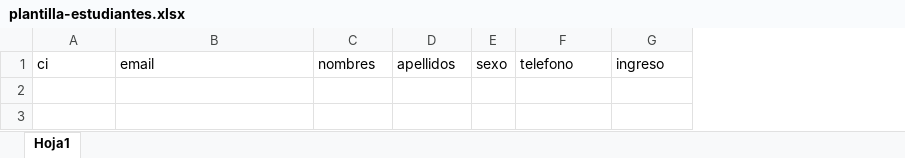
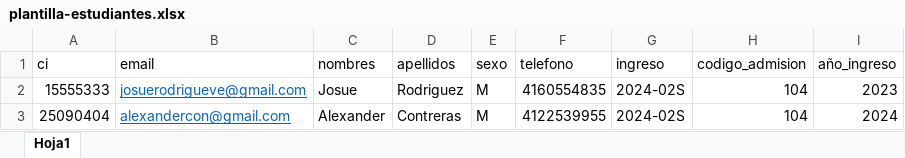
Before and after one commit to fundeimucv/COES-BASE, an Excel workbook: public/example_import/plantilla-estudiantes.xlsx, sheet Hoja1, drawn as a sheet; values as stored, in another font and other column widths than the file's, no borders; the diff names each change by its address in the sheet, - before the commit and + after, or states it on an @@ line.

```diff
--- a/public/example_import/plantilla-estudiantes.xlsx (sheet Hoja1)
+++ b/public/example_import/plantilla-estudiantes.xlsx (sheet Hoja1)
+column H (codigo_admision), empty
+column I (año_ingreso), empty
+row 2: 15555333 | josuerodrigueve@gmail.com | Josue | Rodriguez | M | 4160554835 | 2024-02S | 104 | 2023
+row 3: 25090404 | alexandercon@gmail.com | Alexander | Contreras | M | 4122539955 | 2024-02S | 104 | 2024
```
Also changed, not shown: 4 other files.
